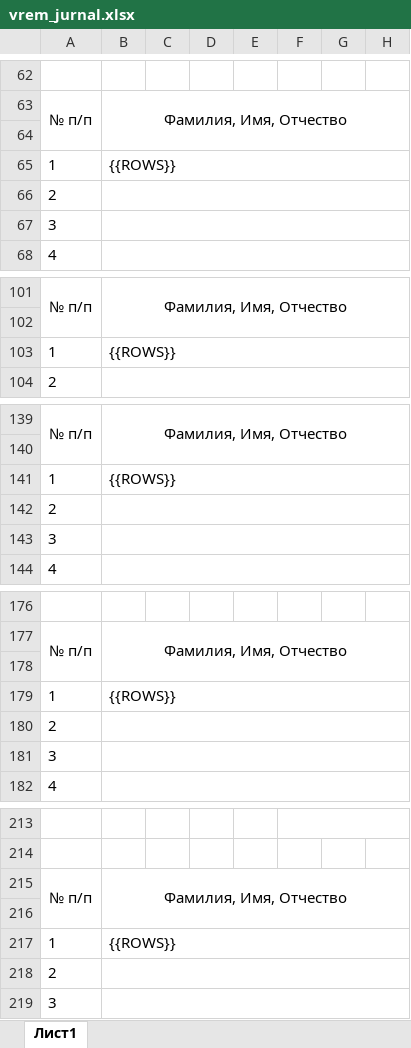
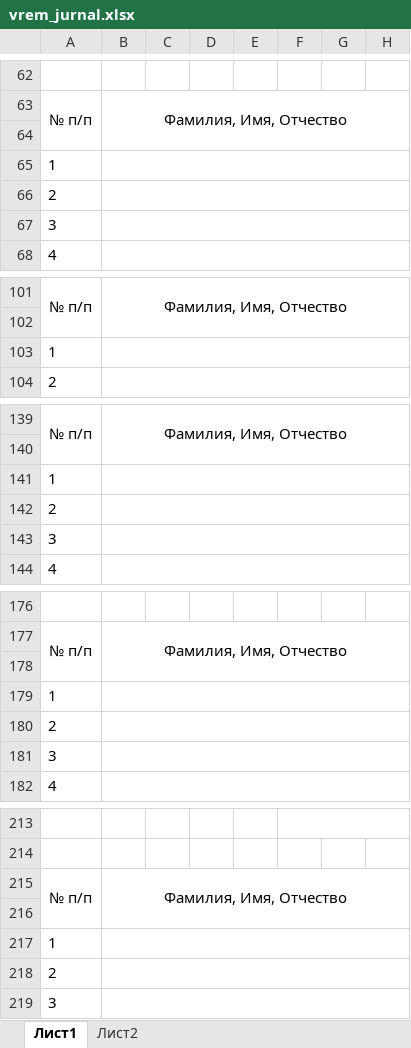
Before and after one commit to romican/centrcom, an Excel workbook: templates/contracts/vrem_jurnal.xlsx, sheet Лист1, drawn as a sheet; only a part is shown, gaps mark what is left out; values as stored, in another font and other column widths than the file's, no borders; charts and pictures not drawn; the diff covers the shown part only; the diff names each change by its address in the sheet, - before the commit and + after, or states it on an @@ line.

```diff
--- a/templates/contracts/vrem_jurnal.xlsx (sheet Лист1)
+++ b/templates/contracts/vrem_jurnal.xlsx (sheet Лист1)
+sheet tab: Лист2
-B65: {{ROWS}}
+B65: (empty)
-B103: {{ROWS}}
+B103: (empty)
-B141: {{ROWS}}
+B141: (empty)
-B179: {{ROWS}}
+B179: (empty)
-B217: {{ROWS}}
+B217: (empty)
```
Also changed, not shown: 3 edited cells elsewhere in this sheet, 9 other files.
